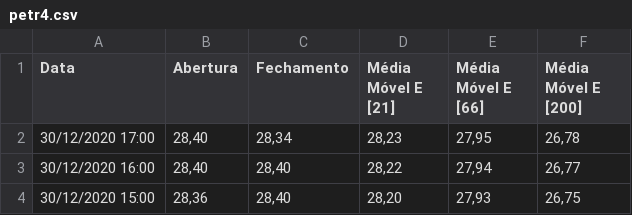
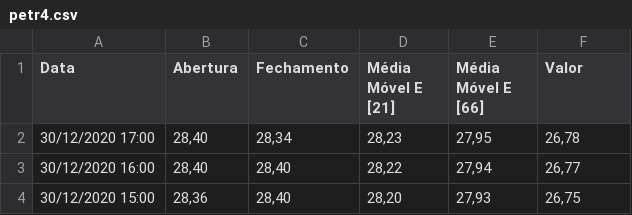
Before and after one commit to luca-lenzarini/stock-market_bioinspired, a CSV file: utils/SM_dataset/petr4.csv, drawn as a sheet; only a part is shown.

```diff
--- a/utils/SM_dataset/petr4.csv
+++ b/utils/SM_dataset/petr4.csv
@@ -1,2 +1,2 @@
-Data,Abertura,Fechamento,Média Móvel E [21],Média Móvel E [66],Média Móvel E [200]
+Data,Abertura,Fechamento,Média Móvel E [21],Média Móvel E [66],Valor
 30/12/2020 17:00,"28,40","28,34","28,23","27,95","26,78"
```
Also changed, not shown: 22 other files.
